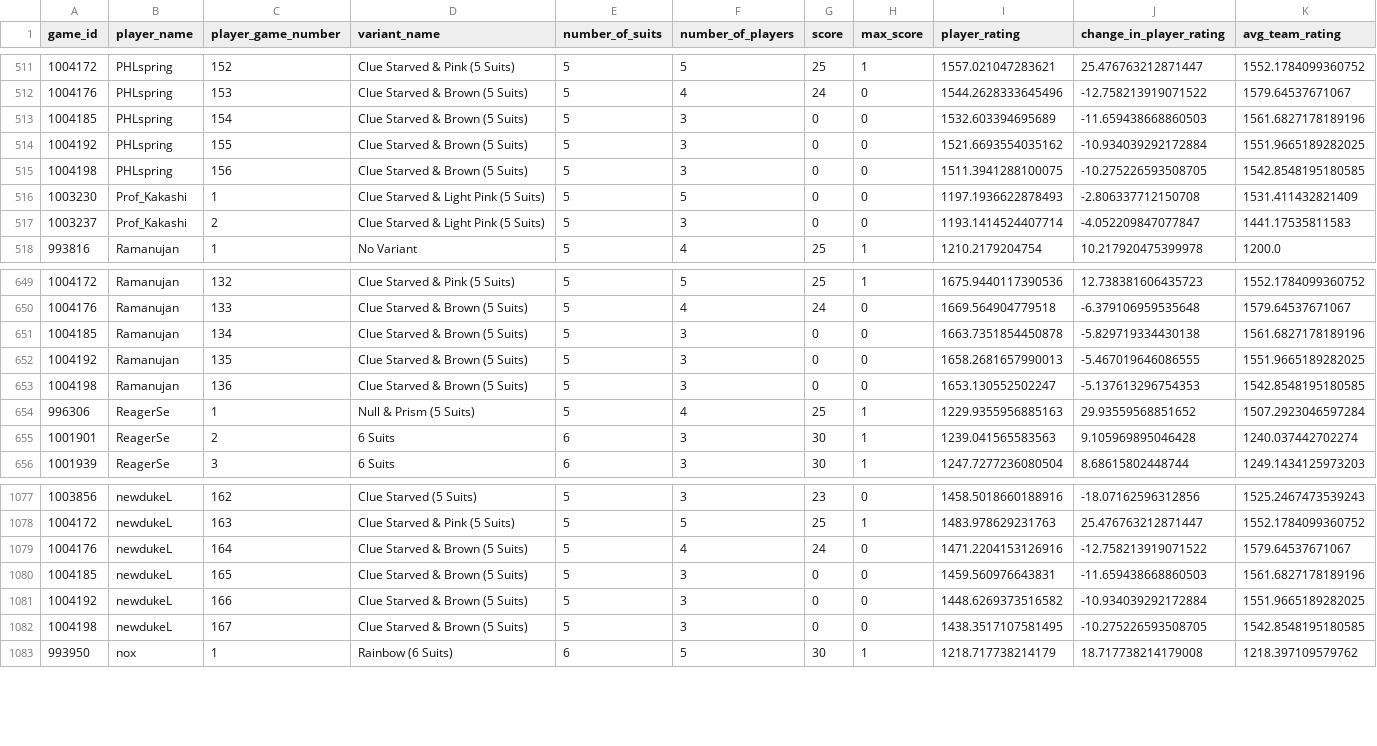
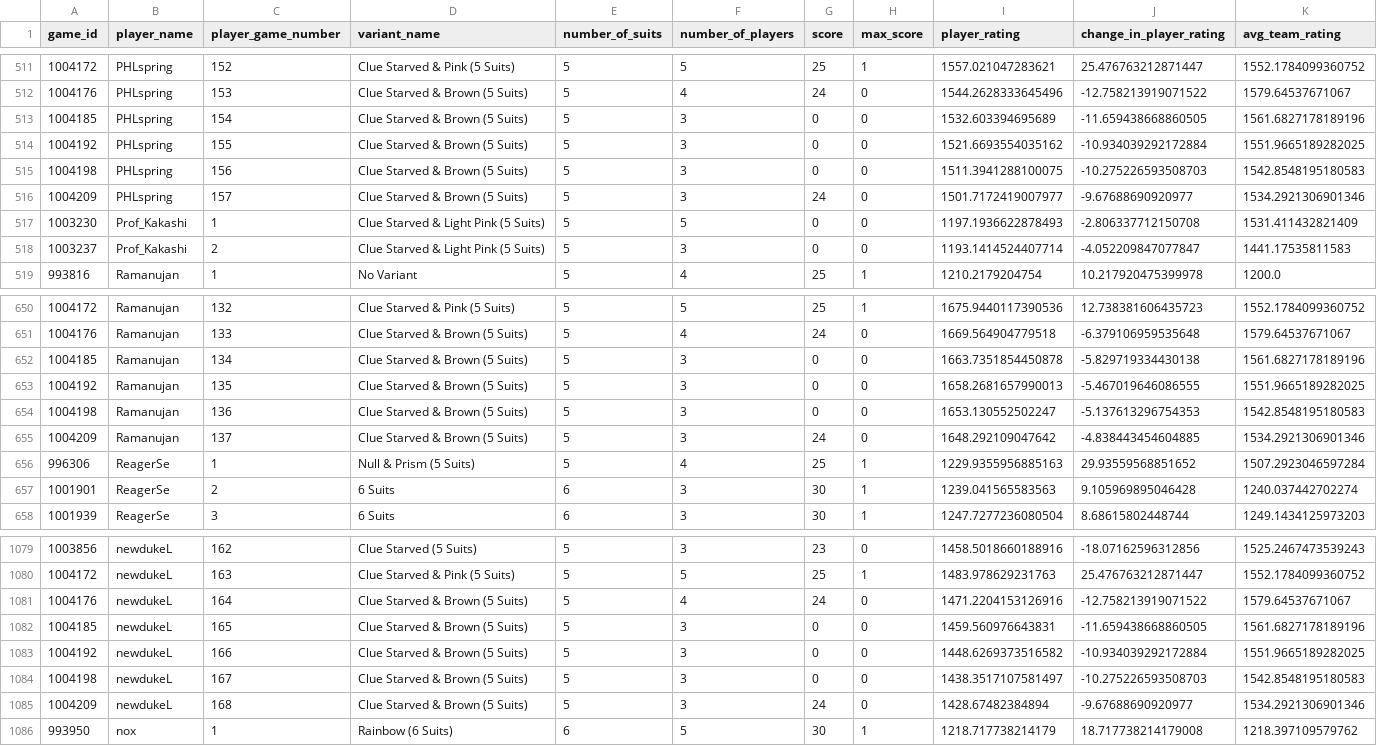
Before and after one commit to hanabi-league/hanabi-league.github.io, a CSV file: data/player_game_data.csv, drawn as a sheet; only a part is shown, gaps mark what is left out.

Commit message:
Update data

```diff
--- a/data/player_game_data.csv
+++ b/data/player_game_data.csv
@@ -512,5 +512,6 @@ game_id,player_name,player_game_number,variant_name,number_of_suits,number_of_pl
 1004176,PHLspring,153,Clue Starved & Brown (5 Suits),5,4,24,0,1544.2628333645496,-12.758213919071522,1579.64537671067
-1004185,PHLspring,154,Clue Starved & Brown (5 Suits),5,3,0,0,1532.603394695689,-11.659438668860503,1561.6827178189196
+1004185,PHLspring,154,Clue Starved & Brown (5 Suits),5,3,0,0,1532.603394695689,-11.659438668860505,1561.6827178189196
 1004192,PHLspring,155,Clue Starved & Brown (5 Suits),5,3,0,0,1521.6693554035162,-10.934039292172884,1551.9665189282025
-1004198,PHLspring,156,Clue Starved & Brown (5 Suits),5,3,0,0,1511.3941288100075,-10.275226593508705,1542.8548195180585
+1004198,PHLspring,156,Clue Starved & Brown (5 Suits),5,3,0,0,1511.3941288100075,-10.275226593508703,1542.8548195180583
+1004209,PHLspring,157,Clue Starved & Brown (5 Suits),5,3,24,0,1501.7172419007977,-9.67688690920977,1534.2921306901346
 1003230,Prof_Kakashi,1,Clue Starved & Light Pink (5 Suits),5,5,0,0,1197.1936622878493,-2.806337712150708,1531.411432821409
@@ -652,3 +653,4 @@ game_id,player_name,player_game_number,variant_name,number_of_suits,number_of_pl
 1004192,Ramanujan,135,Clue Starved & Brown (5 Suits),5,3,0,0,1658.2681657990013,-5.467019646086555,1551.9665189282025
-1004198,Ramanujan,136,Clue Starved & Brown (5 Suits),5,3,0,0,1653.130552502247,-5.137613296754353,1542.8548195180585
+1004198,Ramanujan,136,Clue Starved & Brown (5 Suits),5,3,0,0,1653.130552502247,-5.137613296754353,1542.8548195180583
+1004209,Ramanujan,137,Clue Starved & Brown (5 Suits),5,3,24,0,1648.292109047642,-4.838443454604885,1534.2921306901346
 996306,ReagerSe,1,Null & Prism (5 Suits),5,4,25,1,1229.9355956885163,29.93559568851652,1507.2923046597284
@@ -1079,5 +1081,6 @@ game_id,player_name,player_game_number,variant_name,number_of_suits,number_of_pl
 1004176,newdukeL,164,Clue Starved & Brown (5 Suits),5,4,24,0,1471.2204153126916,-12.758213919071522,1579.64537671067
-1004185,newdukeL,165,Clue Starved & Brown (5 Suits),5,3,0,0,1459.560976643831,-11.659438668860503,1561.6827178189196
+1004185,newdukeL,165,Clue Starved & Brown (5 Suits),5,3,0,0,1459.560976643831,-11.659438668860505,1561.6827178189196
 1004192,newdukeL,166,Clue Starved & Brown (5 Suits),5,3,0,0,1448.6269373516582,-10.934039292172884,1551.9665189282025
-1004198,newdukeL,167,Clue Starved & Brown (5 Suits),5,3,0,0,1438.3517107581495,-10.275226593508705,1542.8548195180585
+1004198,newdukeL,167,Clue Starved & Brown (5 Suits),5,3,0,0,1438.3517107581497,-10.275226593508703,1542.8548195180583
+1004209,newdukeL,168,Clue Starved & Brown (5 Suits),5,3,24,0,1428.67482384894,-9.67688690920977,1534.2921306901346
 993950,nox,1,Rainbow (6 Suits),6,5,30,1,1218.717738214179,18.717738214179008,1218.397109579762
```
Also changed, not shown: data/player_data.csv, data/variant_data.csv, 2 other files.
